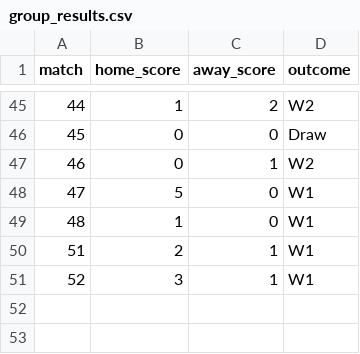
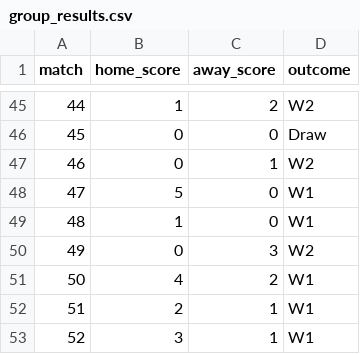
Before and after one commit to riteshwarade/wc26, a CSV file: results/group_results.csv, drawn as a sheet; only a part is shown, gaps mark what is left out; the diff names each change by its address in the sheet, - before the commit and + after, or states it on an @@ line.

```diff
--- a/results/group_results.csv
+++ b/results/group_results.csv
+row 50: 49 | 0 | 3 | W2
+row 51: 50 | 4 | 2 | W1
```
Also changed, not shown: 2 other files.
